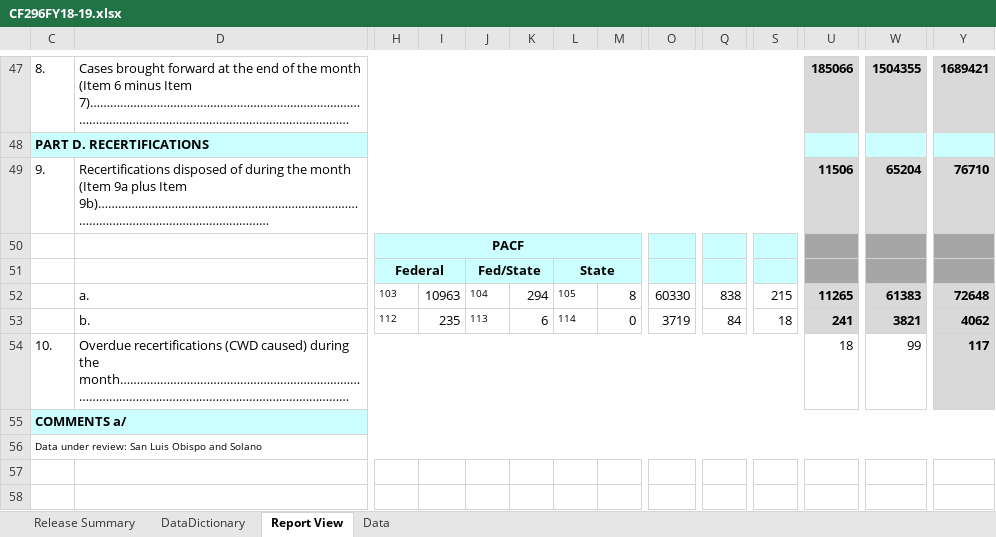
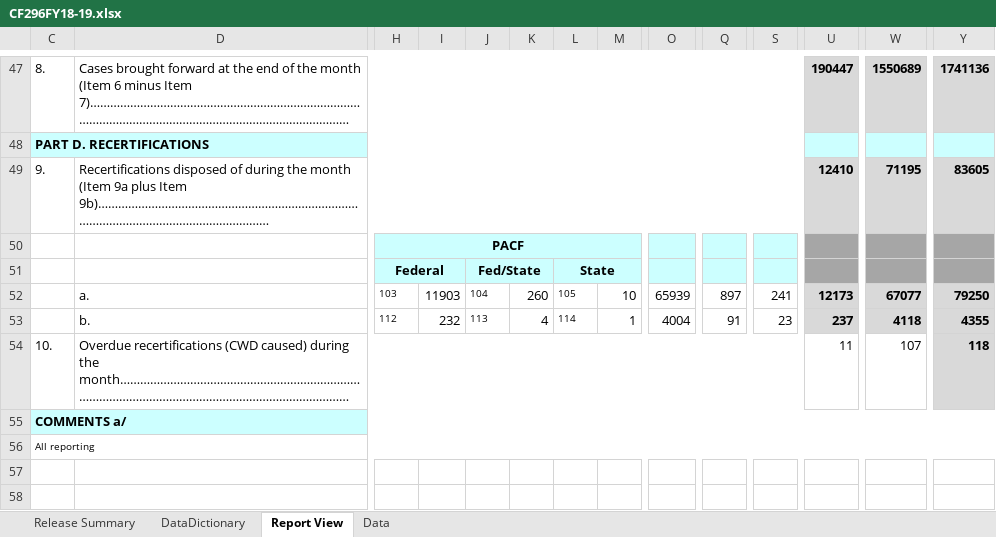
Before and after one commit to eday1632/calfresh, an Excel workbook: data/tbl_cf296/xlsx/CF296FY18-19.xlsx, sheet Report View, drawn as a sheet; only a part is shown, gaps mark what is left out; long unchanged cells end in …; values as stored, in another font and other column widths than the file's, no borders; charts and pictures not drawn; the diff covers the shown part only; the diff names each change by its address in the sheet, - before the commit and + after, or states it on an @@ line.

```diff
--- a/data/tbl_cf296/xlsx/CF296FY18-19.xlsx (sheet Report View)
+++ b/data/tbl_cf296/xlsx/CF296FY18-19.xlsx (sheet Report View)
-U47: 185066
+U47: 190447
-W47: 1504355
+W47: 1550689
-Y47: 1689421
+Y47: 1741136
-U49: 11506
+U49: 12410
-W49: 65204
+W49: 71195
-Y49: 76710
+Y49: 83605
-I52: 10963
+I52: 11903
-K52: 294
+K52: 260
-M52: 8
+M52: 10
-O52: 60330
+O52: 65939
-Q52: 838
+Q52: 897
-S52: 215
+S52: 241
-U52: 11265
+U52: 12173
-W52: 61383
+W52: 67077
-Y52: 72648
+Y52: 79250
-I53: 235
+I53: 232
-K53: 6
+K53: 4
-M53: 0
+M53: 1
-O53: 3719
+O53: 4004
-Q53: 84
+Q53: 91
-S53: 18
+S53: 23
-U53: 241
+U53: 237
-W53: 3821
+W53: 4118
-Y53: 4062
+Y53: 4355
-U54: 18
+U54: 11
-W54: 99
+W54: 107
-Y54: 117
+Y54: 118
-C56: Data under review: San Luis Obispo and Solano
+C56: All reporting
```
Also changed, not shown: 96 edited cells elsewhere in this sheet, sheet Data, sheet Release Summary, formulas that keep their value, hidden cells, charts or pictures, 10 other files.
